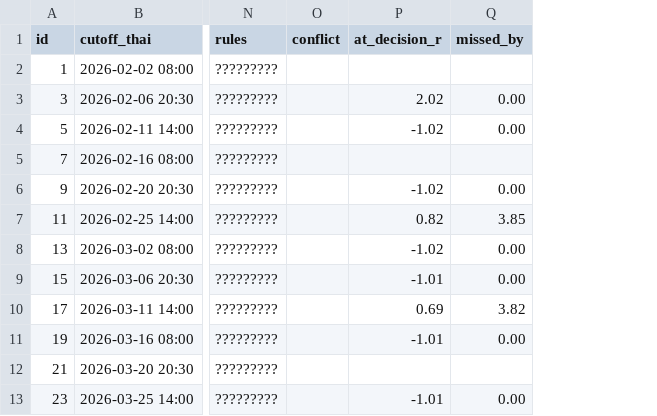
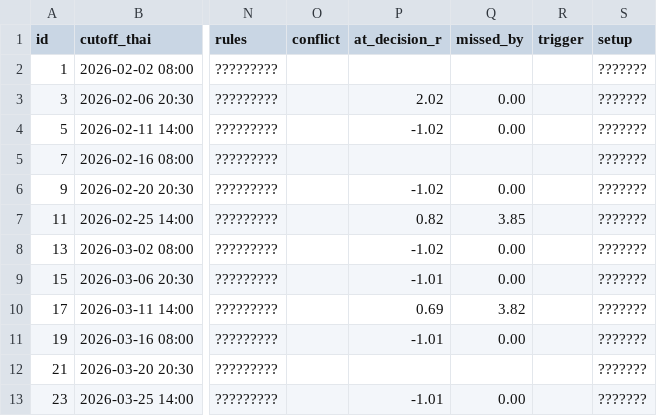
Before and after one commit to aomkuma/taa, a CSV file: eye/ledger_control.csv, drawn as a sheet; only a part is shown, gaps mark what is left out; the diff names each change by its address in the sheet, - before the commit and + after, or states it on an @@ line.

```diff
--- a/eye/ledger_control.csv
+++ b/eye/ledger_control.csv
+column R (trigger), empty
+column S (setup), rows 2-13: all ???????
```
Also changed, not shown: eye/ledger.csv, 2 other files.
